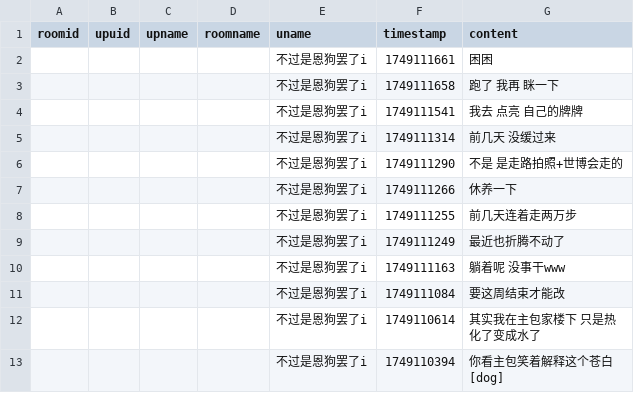
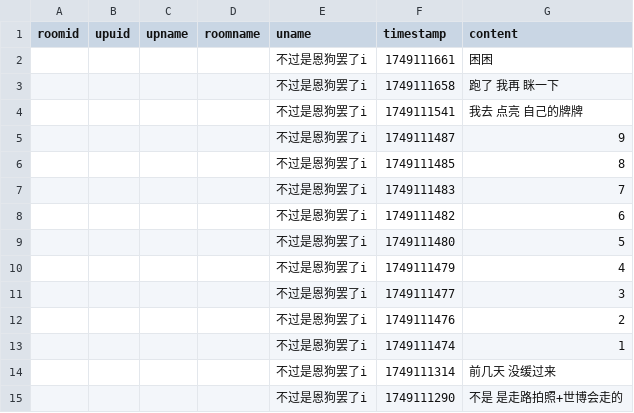
Before and after one commit to YurenHao0426/MuxianSexualRepressionHistory, a CSV file: livedanmu.csv, drawn as a sheet; only a part is shown; the shorter side is filled out with more unchanged rows; the diff names each change by its address in the sheet, - before the commit and + after, or states it on an @@ line.

```diff
--- a/livedanmu.csv
+++ b/livedanmu.csv
+row 5:  |  |  |  | 不过是恩狗罢了i | 1749111487 | 9
+row 6:  |  |  |  | 不过是恩狗罢了i | 1749111485 | 8
+row 7:  |  |  |  | 不过是恩狗罢了i | 1749111483 | 7
+row 8:  |  |  |  | 不过是恩狗罢了i | 1749111482 | 6
+row 9:  |  |  |  | 不过是恩狗罢了i | 1749111480 | 5
+row 10:  |  |  |  | 不过是恩狗罢了i | 1749111479 | 4
+row 11:  |  |  |  | 不过是恩狗罢了i | 1749111477 | 3
+row 12:  |  |  |  | 不过是恩狗罢了i | 1749111476 | 2
+row 13:  |  |  |  | 不过是恩狗罢了i | 1749111474 | 1
```
